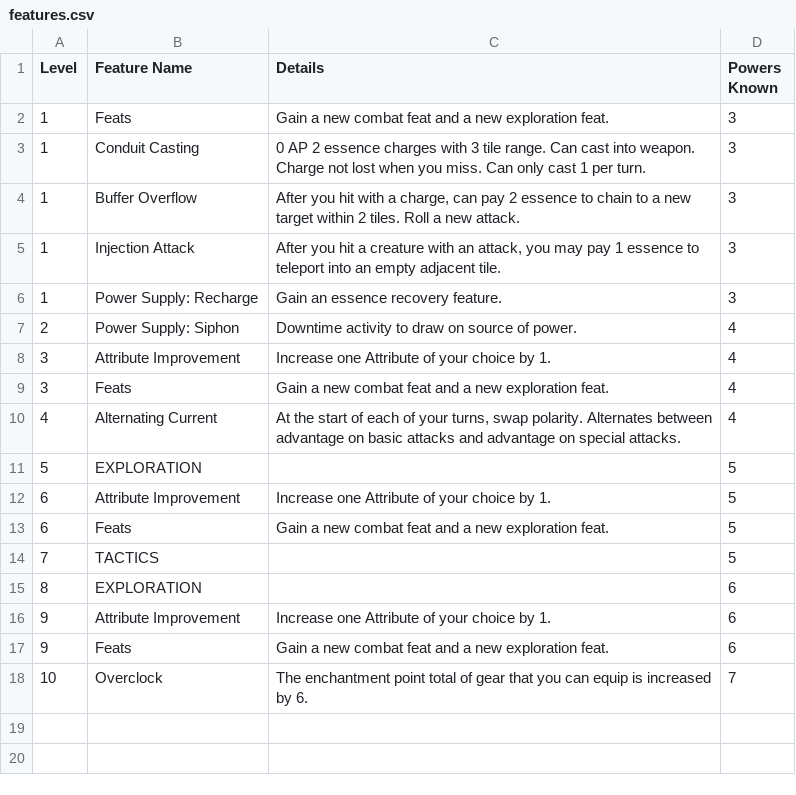
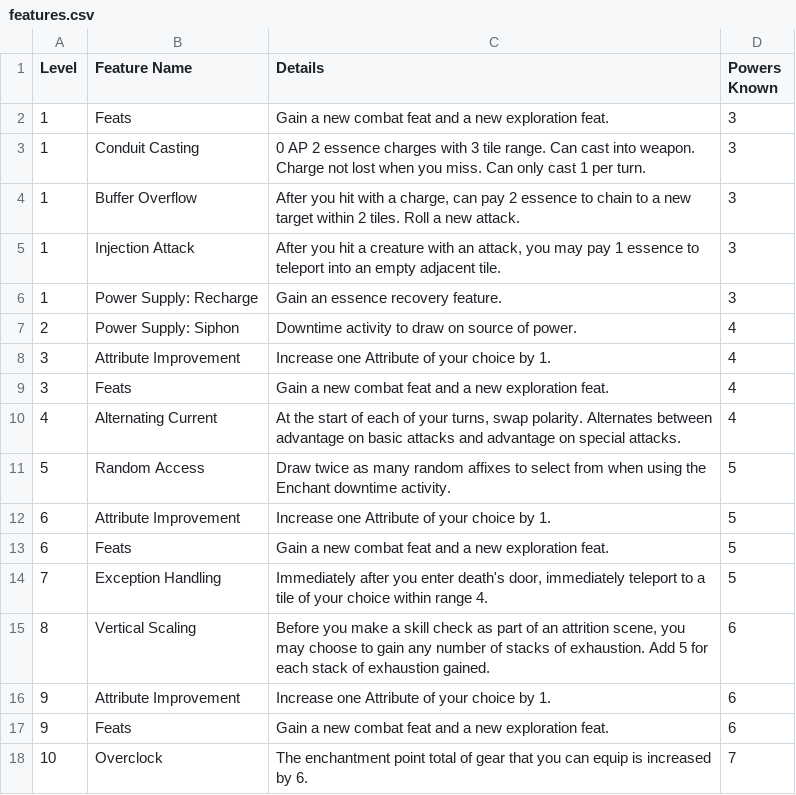
Before and after one commit to Leafwing-Studios/fonts-of-power, a CSV file: docs/src/character-options/classes/conduit/features.csv, drawn as a sheet.

Commit message:
Complete conduit features
Closes #56.

```diff
--- a/docs/src/character-options/classes/conduit/features.csv
+++ b/docs/src/character-options/classes/conduit/features.csv
@@ -10,7 +10,7 @@
 "4","Alternating Current","At the start of each of your turns, swap polarity. Alternates between advantage on basic attacks and advantage on special attacks.","4"
-"5","EXPLORATION",,"5"
+"5","Random Access","Draw twice as many random affixes to select from when using the Enchant downtime activity.","5"
 "6","Attribute Improvement","Increase one Attribute of your choice by 1.","5"
 "6","Feats","Gain a new combat feat and a new exploration feat.","5"
-"7","TACTICS",,"5"
-"8","EXPLORATION",,"6"
+"7","Exception Handling","Immediately after you enter death's door, immediately teleport to a tile of your choice within range 4.","5"
+"8","Vertical Scaling","Before you make a skill check as part of an attrition scene, you may choose to gain any number of stacks of exhaustion. Add 5 for each stack of exhaustion gained.","6"
 "9","Attribute Improvement","Increase one Attribute of your choice by 1.","6"
```
